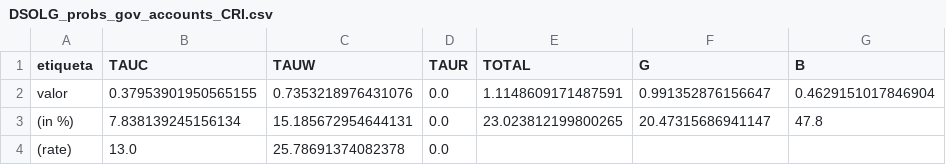
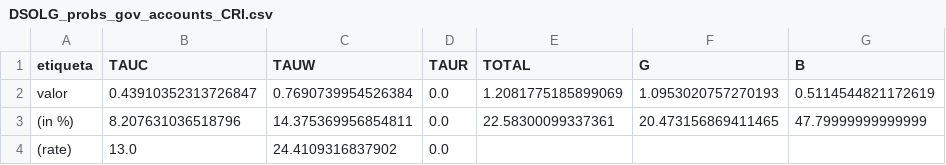
Before and after one commit to milocortes/olg_egtp, a CSV file: src/julia/programas/ch11/prog11_02/calibrados/output/csvs/CRI/DSOLG_probs_gov_accounts_CRI.csv, drawn as a sheet.

```diff
--- a/src/julia/programas/ch11/prog11_02/calibrados/output/csvs/CRI/DSOLG_probs_gov_accounts_CRI.csv
+++ b/src/julia/programas/ch11/prog11_02/calibrados/output/csvs/CRI/DSOLG_probs_gov_accounts_CRI.csv
@@ -1,4 +1,4 @@
 etiqueta,TAUC,TAUW,TAUR,TOTAL,G,B
-valor,0.37953901950565155,0.7353218976431076,0.0,1.1148609171487591,0.991352876156647,0.4629151017846904
-(in %),7.838139245156134,15.185672954644131,0.0,23.023812199800265,20.47315686941147,47.8
-(rate),13.0,25.78691374082378,0.0,,,
+valor,0.43910352313726847,0.7690739954526384,0.0,1.2081775185899069,1.0953020757270193,0.5114544821172619
+(in %),8.207631036518796,14.375369956854811,0.0,22.58300099337361,20.473156869411465,47.79999999999999
+(rate),13.0,24.4109316837902,0.0,,,
```
Also changed, not shown: src/julia/programas/ch11/prog11_02/calibrados/output/csvs/CRI/DSOLG_probs_OLG_params_CRI.csv, src/julia/programas/ch11/prog11_02/calibrados/output/csvs/CRI/DSOLG_probs_OLG_params_by_cohort_CRI.csv, 13 other files.
